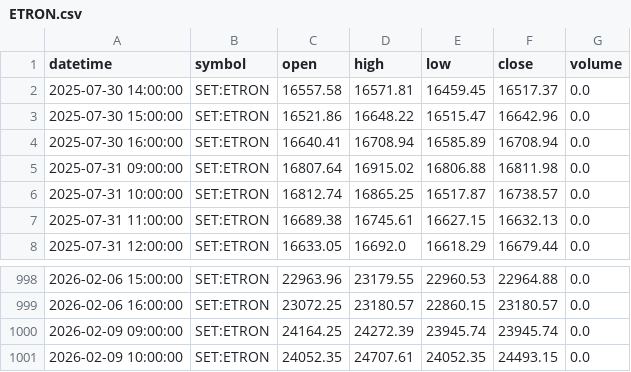
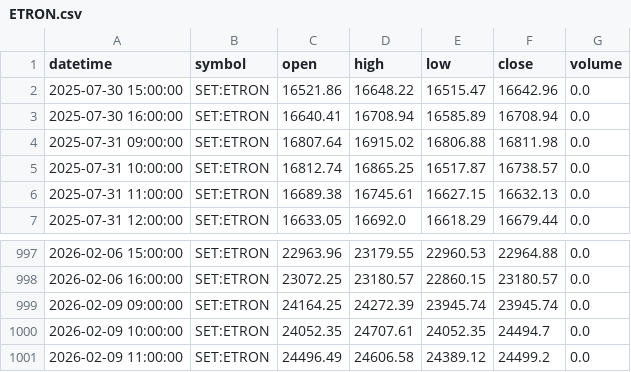
Before and after one commit to FameIllusionMaya/Relative_Rotation_Graph, a CSV file: data/1h/ETRON.csv, drawn as a sheet; only a part is shown, gaps mark what is left out.

```diff
--- a/data/1h/ETRON.csv
+++ b/data/1h/ETRON.csv
@@ -1,3 +1,2 @@
 datetime,symbol,open,high,low,close,volume
-2025-07-30 14:00:00,SET:ETRON,16557.58,16571.81,16459.45,16517.37,0.0
 2025-07-30 15:00:00,SET:ETRON,16521.86,16648.22,16515.47,16642.96,0.0
@@ -1000,2 +999,3 @@ datetime,symbol,open,high,low,close,volume
 2026-02-09 09:00:00,SET:ETRON,24164.25,24272.39,23945.74,23945.74,0.0
-2026-02-09 10:00:00,SET:ETRON,24052.35,24707.61,24052.35,24493.15,0.0
+2026-02-09 10:00:00,SET:ETRON,24052.35,24707.61,24052.35,24494.7,0.0
+2026-02-09 11:00:00,SET:ETRON,24496.49,24606.58,24389.12,24499.2,0.0
```
Also changed, not shown: data/1h/AGRI.csv, data/1h/ENERG.csv, 25 other files.
